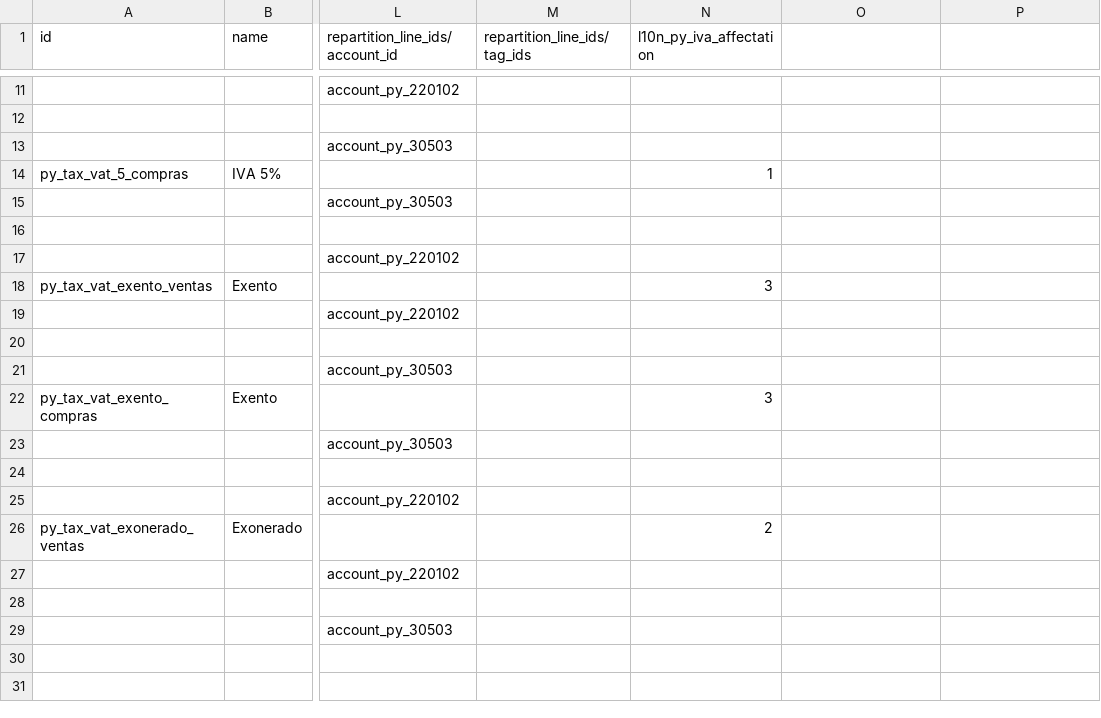
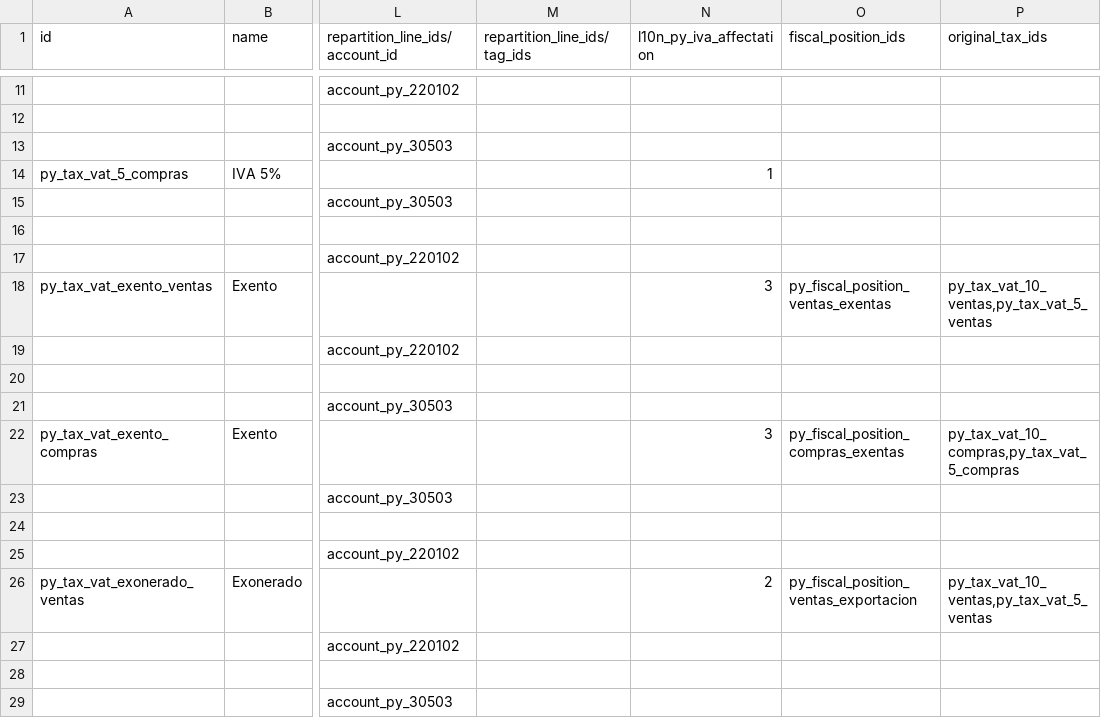
Before and after one commit to sadamo/l10n-paraguay, a CSV file: l10n_py/data/template/account.tax-py.csv, drawn as a sheet; only a part is shown, gaps mark what is left out; the diff names each change by its address in the sheet, - before the commit and + after, or states it on an @@ line.

Commit message:
[MIG] l10n_py: port fiscal position tax mapping to account.tax.fiscal_position_ids/original_tax_ids
account.fiscal.position.tax was removed in 19.0. tax_ids on fiscal
position is now a plain m2m; the source->dest mapping moved to each
destination tax's fiscal_position_ids/original_tax_ids fields (see
account/models/account_tax.py). Validated: try_loading('py') creates
228 accounts, 7 taxes, 10 fiscal positions on a real Odoo 19 instance.

```diff
--- a/l10n_py/data/template/account.tax-py.csv
+++ b/l10n_py/data/template/account.tax-py.csv
-O1: (empty)
+O1: fiscal_position_ids
-P1: (empty)
+P1: original_tax_ids
-O18 (fiscal_position_ids): (empty)
+O18 (fiscal_position_ids): py_fiscal_position_ventas_exentas
-P18 (original_tax_ids): (empty)
+P18 (original_tax_ids): py_tax_vat_10_ventas,py_tax_vat_5_ventas
-O22 (fiscal_position_ids): (empty)
+O22 (fiscal_position_ids): py_fiscal_position_compras_exentas
-P22 (original_tax_ids): (empty)
+P22 (original_tax_ids): py_tax_vat_10_compras,py_tax_vat_5_compras
-O26 (fiscal_position_ids): (empty)
+O26 (fiscal_position_ids): py_fiscal_position_ventas_exportacion
-P26 (original_tax_ids): (empty)
+P26 (original_tax_ids): py_tax_vat_10_ventas,py_tax_vat_5_ventas
```
Also changed, not shown: l10n_py/data/template/account.fiscal.position-py.csv.
